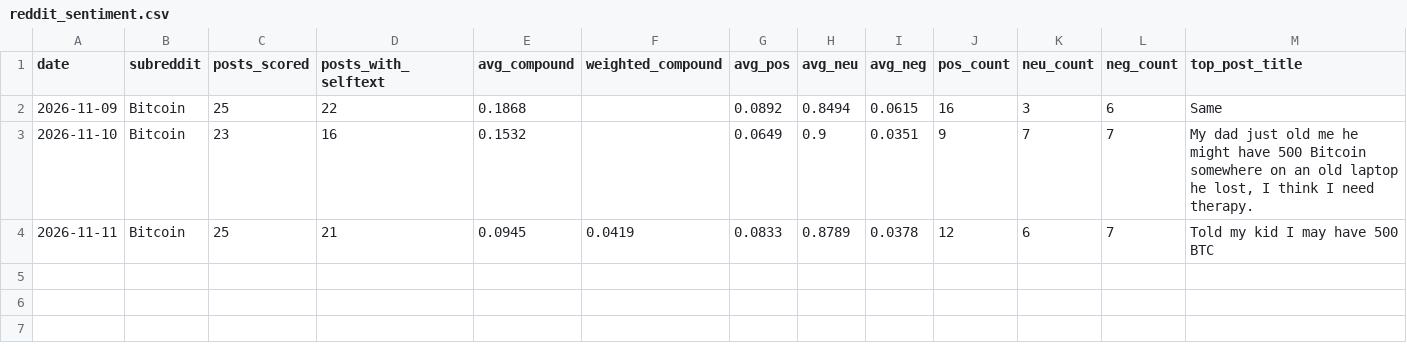
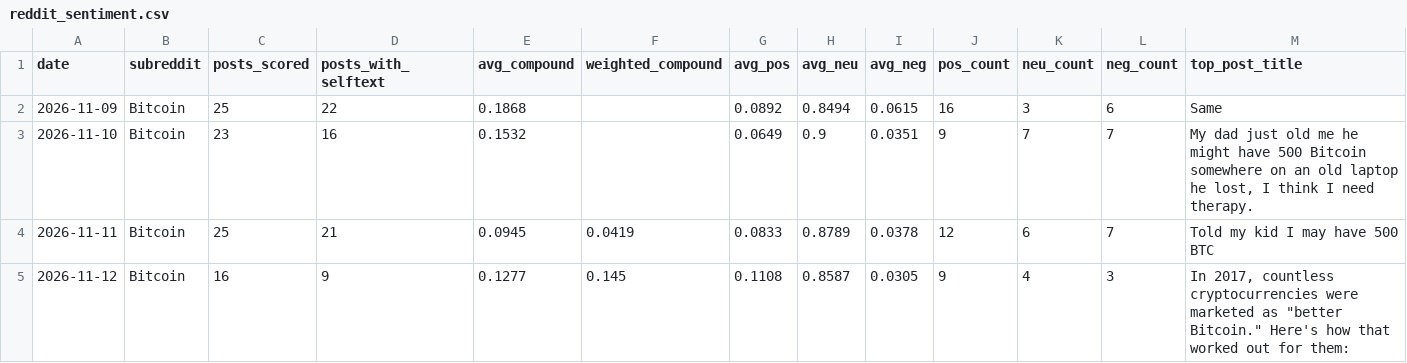
Before and after one commit to HamdaanCode/BTC-Sentiment-Live, a CSV file: data/daily/reddit_sentiment.csv, drawn as a sheet; the diff names each change by its address in the sheet, - before the commit and + after, or states it on an @@ line.

```diff
--- a/data/daily/reddit_sentiment.csv
+++ b/data/daily/reddit_sentiment.csv
+row 5: 2026-11-12 | Bitcoin | 16 | 9 | 0.1277 | 0.145 | 0.1108 | 0.8587 | 0.0305 | 9 | 4 | 3 | In 2017, countless cryptocurrencies were marketed as "better Bitcoin." Here's how that worked out for them:
```
Also changed, not shown: data/daily/btc_prices.csv, 2 other files.
